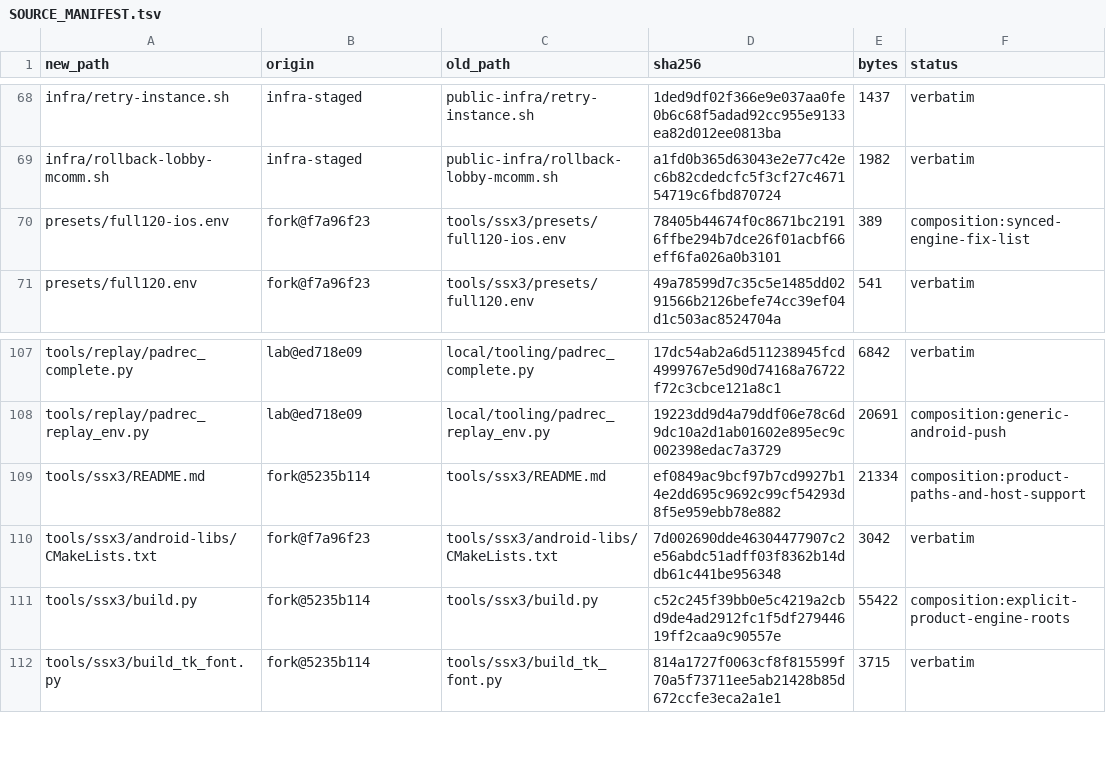
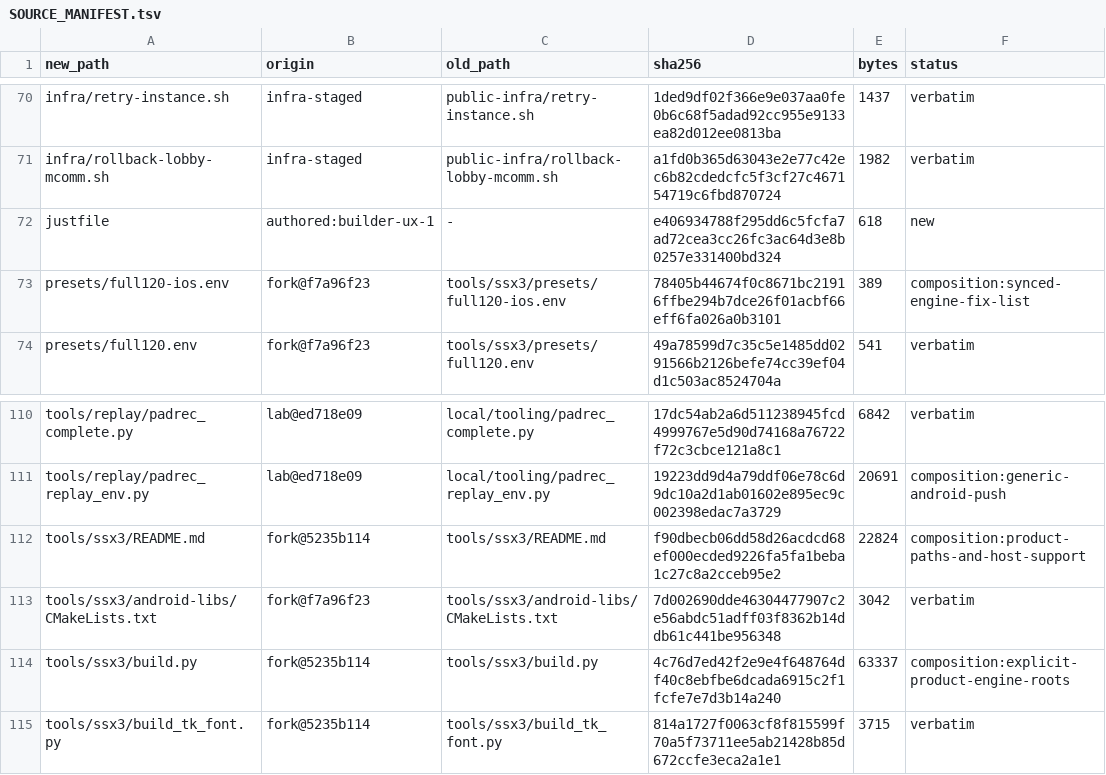
Before and after one commit to brad-richardson/ssx3-120, a TSV file: SOURCE_MANIFEST.tsv, drawn as a sheet; only a part is shown, gaps mark what is left out; the diff covers the shown part only.

Commit message:
[builder-ux-1] One-command public builder: ./build + uv, managed JDK/SDK/NDK, licences, --no-auto-download
./build POSIX wrapper (uv only) execs uv run --script tools/ssx3/build.py;
PEP 723 metadata provisions Python + numpy/Pillow. android --ssx3-iso
becomes the one-command pipeline (doctor, prepare, android-libs, android,
--install), resumable via current-output skips. Missing JDK/SDK/NDK are
fetched pinned + SHA-verified into WORK/toolchain/ (Temurin 17.0.20.1,
cmdline-tools 15859902, SDK packages via sdkmanager); Google SDK licences
need --accept-android-licenses (or interactive yes), never silent.
--no-auto-download uses only installed toolchains with precise missing-X
errors. --tricky-iso validates now and stops clearly until the port lands.
Makefile/justfile thin targets; READMEs rewritten around the quick start;
deps.lock.json toolchains.bootstrap pins; CI covers the new files.

Orchestrated-By: Muse Code

```diff
--- a/SOURCE_MANIFEST.tsv
+++ b/SOURCE_MANIFEST.tsv
@@ -69,2 +71,3 @@ infra/retry-instance.sh	infra-staged	public-infra/retry-instance.sh	1ded9df02f36
 infra/rollback-lobby-mcomm.sh	infra-staged	public-infra/rollback-lobby-mcomm.sh	a1fd0b365d63043e2e77c42ec6b82cdedcfc5f3cf27c467154719c6fbd870724	1982	verbatim
+justfile	authored:builder-ux-1	-	e406934788f295dd6c5fcfa7ad72cea3cc26fc3ac64d3e8b0257e331400bd324	618	new
 presets/full120-ios.env	fork@f7a96f23	tools/ssx3/presets/full120-ios.env	78405b44674f0c8671bc21916ffbe294b7dce26f01acbf66eff6fa026a0b3101	389	composition:synced-engine-fix-list
@@ -108,5 +111,5 @@ tools/replay/padrec_complete.py	lab@ed718e09	local/tooling/padrec_complete.py	17
 tools/replay/padrec_replay_env.py	lab@ed718e09	local/tooling/padrec_replay_env.py	19223dd9d4a79ddf06e78c6d9dc10a2d1ab01602e895ec9c002398edac7a3729	20691	composition:generic-android-push
-tools/ssx3/README.md	fork@5235b114	tools/ssx3/README.md	ef0849ac9bcf97b7cd9927b14e2dd695c9692c99cf54293d8f5e959ebb78e882	21334	composition:product-paths-and-host-support
+tools/ssx3/README.md	fork@5235b114	tools/ssx3/README.md	f90dbecb06dd58d26acdcd68ef000ecded9226fa5fa1beba1c27c8a2cceb95e2	22824	composition:product-paths-and-host-support
 tools/ssx3/android-libs/CMakeLists.txt	fork@f7a96f23	tools/ssx3/android-libs/CMakeLists.txt	7d002690dde46304477907c2e56abdc51adff03f8362b14ddb61c441be956348	3042	verbatim
-tools/ssx3/build.py	fork@5235b114	tools/ssx3/build.py	c52c245f39bb0e5c4219a2cbd9de4ad2912fc1f5df27944619ff2caa9c90557e	55422	composition:explicit-product-engine-roots
+tools/ssx3/build.py	fork@5235b114	tools/ssx3/build.py	4c76d7ed42f2e9e4f648764df40c8ebfbe6dcada6915c2f1fcfe7e7d3b14a240	63337	composition:explicit-product-engine-roots
 tools/ssx3/build_tk_font.py	fork@5235b114	tools/ssx3/build_tk_font.py	814a1727f0063cf8f815599f70a5f73711ee5ab21428b85d672ccfe3eca2a1e1	3715	verbatim
```
Also changed, not shown: 5 added rows and 6 edited cells elsewhere in this file, 11 other files.
